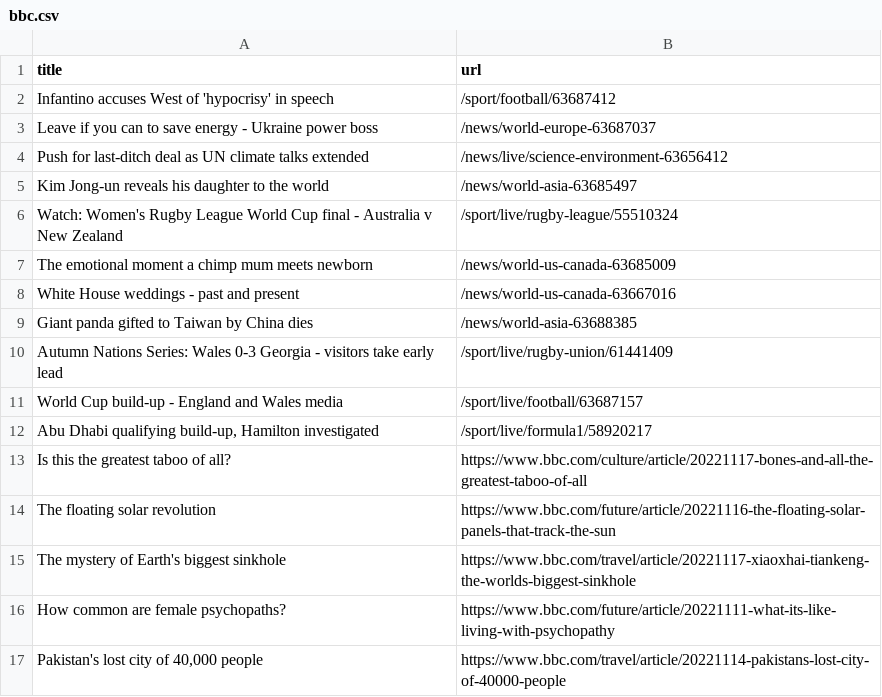
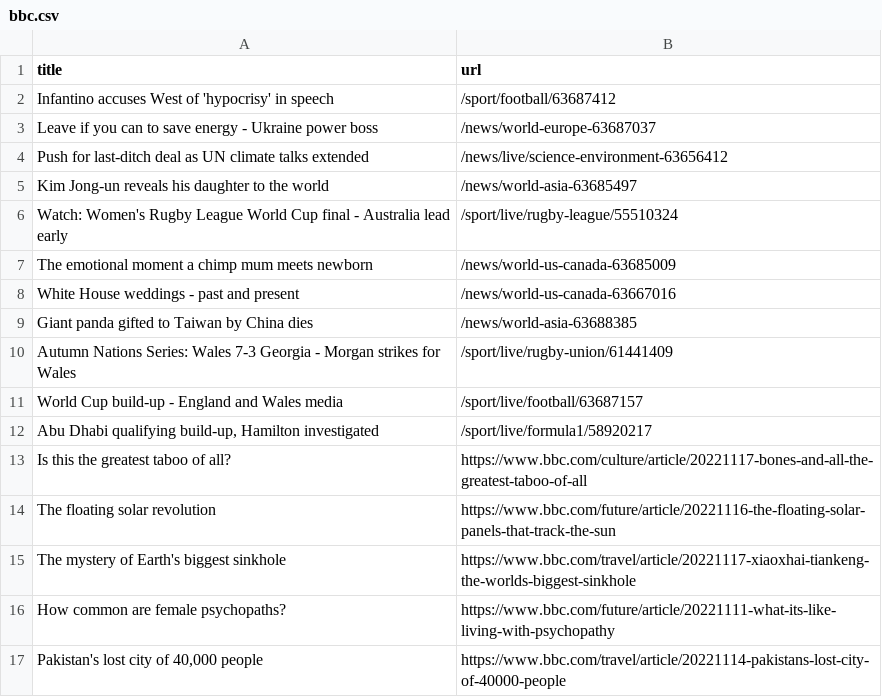
Before and after one commit to torythetortle/automatic-scraper-bbc, a CSV file: bbc.csv, drawn as a sheet; only a part is shown.

```diff
--- a/bbc.csv
+++ b/bbc.csv
@@ -5,3 +5,3 @@ Push for last-ditch deal as UN climate talks extended,/news/live/science-environ
 Kim Jong-un reveals his daughter to the world,/news/world-asia-63685497
-Watch: Women's Rugby League World Cup final - Australia v New Zealand,/sport/live/rugby-league/55510324
+Watch: Women's Rugby League World Cup final - Australia lead early,/sport/live/rugby-league/55510324
 The emotional moment a chimp mum meets newborn,/news/world-us-canada-63685009
@@ -9,3 +9,3 @@ White House weddings - past and present,/news/world-us-canada-63667016
 Giant panda gifted to Taiwan by China dies,/news/world-asia-63688385
-Autumn Nations Series: Wales 0-3 Georgia - visitors take early lead,/sport/live/rugby-union/61441409
+Autumn Nations Series: Wales 7-3 Georgia - Morgan strikes for Wales,/sport/live/rugby-union/61441409
 World Cup build-up - England and Wales media,/sport/live/football/63687157
```
